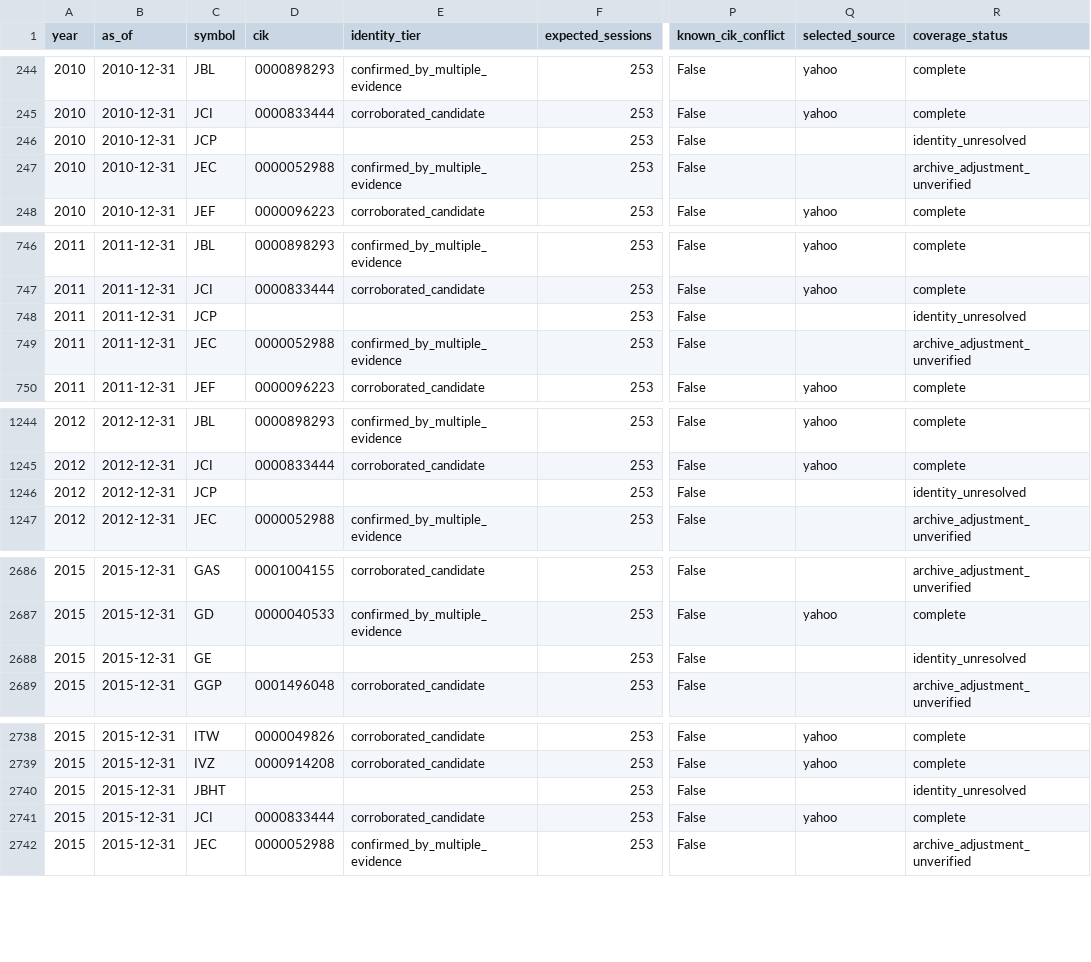
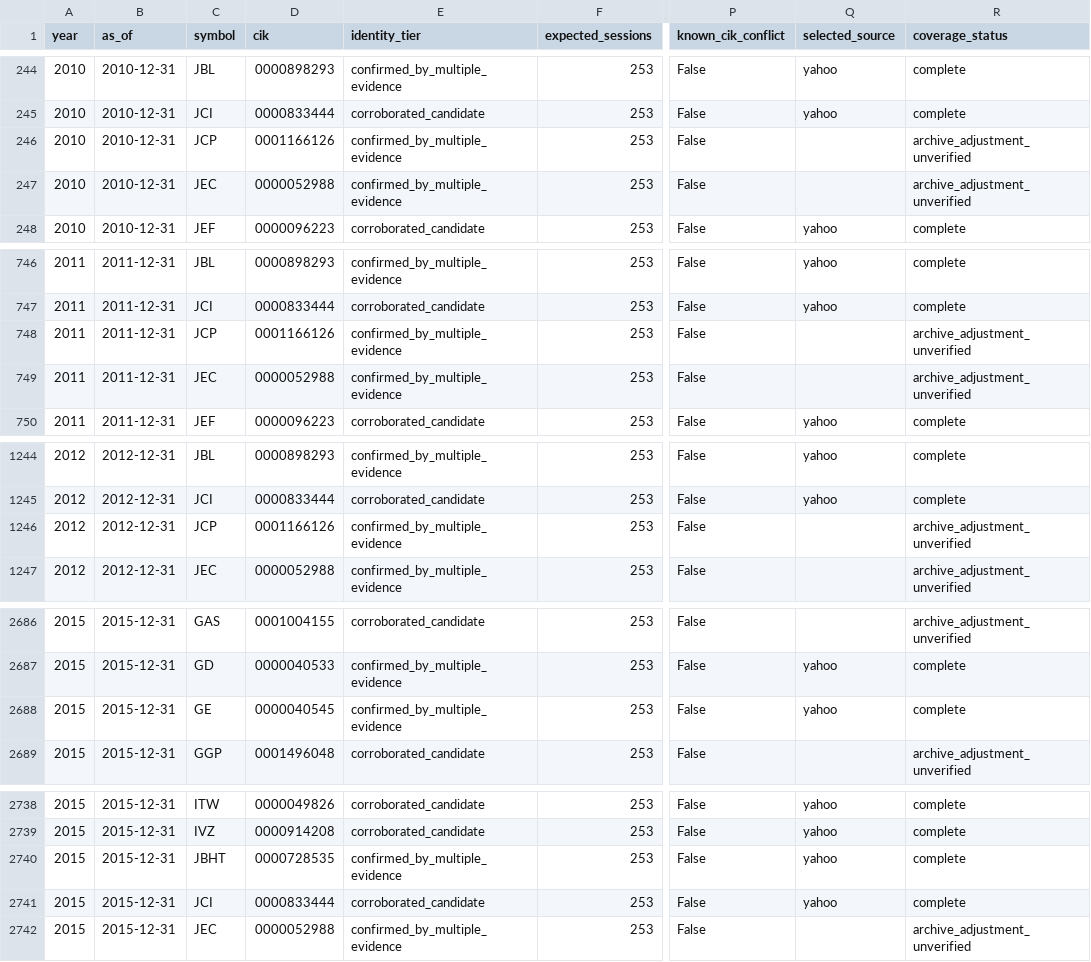
Before and after one commit to juavepui/GABI, a CSV file: docs/historical-prices-2010-2015.csv, drawn as a sheet; only a part is shown, gaps mark what is left out; the diff covers the shown part only; the diff names each change by its address in the sheet, - before the commit and + after, or states it on an @@ line.

```diff
--- a/docs/historical-prices-2010-2015.csv
+++ b/docs/historical-prices-2010-2015.csv
-D246 (cik): (empty)
+D246 (cik): 0001166126
-E246 (identity_tier): (empty)
+E246 (identity_tier): confirmed_by_multiple_evidence
-R246 (coverage_status): identity_unresolved
+R246 (coverage_status): archive_adjustment_unverified
-D748 (cik): (empty)
+D748 (cik): 0001166126
-E748 (identity_tier): (empty)
+E748 (identity_tier): confirmed_by_multiple_evidence
-R748 (coverage_status): identity_unresolved
+R748 (coverage_status): archive_adjustment_unverified
-D1246 (cik): (empty)
+D1246 (cik): 0001166126
-E1246 (identity_tier): (empty)
+E1246 (identity_tier): confirmed_by_multiple_evidence
-R1246 (coverage_status): identity_unresolved
+R1246 (coverage_status): archive_adjustment_unverified
-D2688 (cik): (empty)
+D2688 (cik): 0000040545
-E2688 (identity_tier): (empty)
+E2688 (identity_tier): confirmed_by_multiple_evidence
-Q2688 (selected_source): (empty)
+Q2688 (selected_source): yahoo
-R2688 (coverage_status): identity_unresolved
+R2688 (coverage_status): complete
-D2740 (cik): (empty)
+D2740 (cik): 0000728535
-E2740 (identity_tier): (empty)
+E2740 (identity_tier): confirmed_by_multiple_evidence
-Q2740 (selected_source): (empty)
+Q2740 (selected_source): yahoo
-R2740 (coverage_status): identity_unresolved
+R2740 (coverage_status): complete
```
Also changed, not shown: 56 edited cells elsewhere in this file, docs/historical-identity-filing-evidence.csv, docs/historical-identity-intervals.csv, 15 other files.
